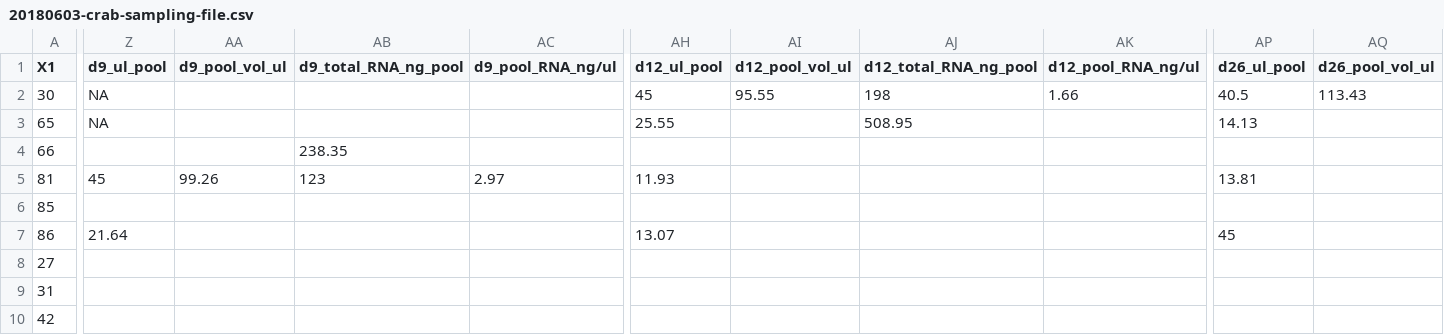
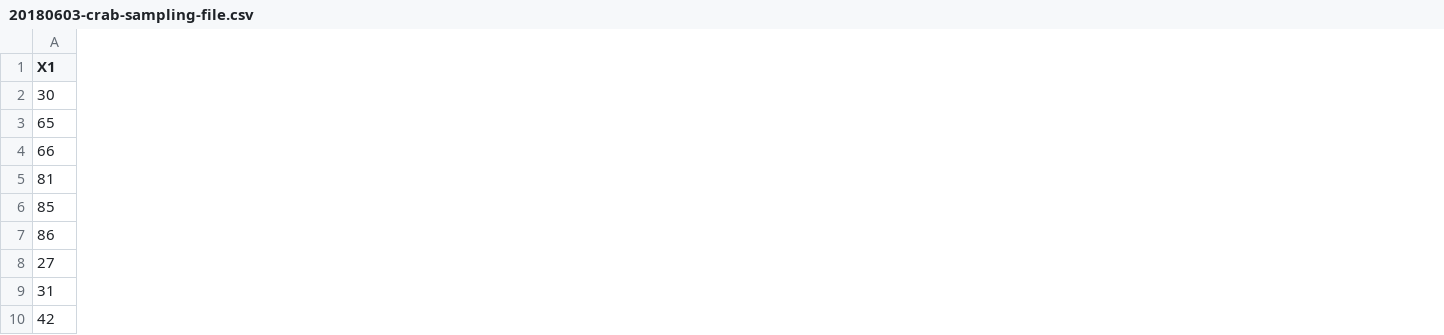
Before and after one commit to RobertsLab/project-crab, a CSV file: data/20180603-crab-sampling-file.csv, drawn as a sheet; only a part is shown, gaps mark what is left out; the diff covers the shown part only; the diff names each change by its address in the sheet, - before the commit and + after, or states it on an @@ line.

Commit message:
delete unnec. cols

```diff
--- a/data/20180603-crab-sampling-file.csv
+++ b/data/20180603-crab-sampling-file.csv
-column Z (d9_ul_pool), rows 2-7: NA | NA |  | 45 |  | 21.64
-column AA (d9_pool_vol_ul), row 5: 99.26
-column AB (d9_total_RNA_ng_pool), rows 4-5: 238.35 | 123
-column AC (d9_pool_RNA_ng/ul), row 5: 2.97
-column AH (d12_ul_pool), rows 2-7: 45 | 25.55 |  | 11.93 |  | 13.07
-column AI (d12_pool_vol_ul), row 2: 95.55
-column AJ (d12_total_RNA_ng_pool), rows 2-3: 198 | 508.95
-column AK (d12_pool_RNA_ng/ul), row 2: 1.66
-column AP (d26_ul_pool), rows 2-7: 40.5 | 14.13 |  | 13.81 |  | 45
-column AQ (d26_pool_vol_ul), row 2: 113.43
```
Also changed, not shown: 2 removed columns elsewhere in this file.
